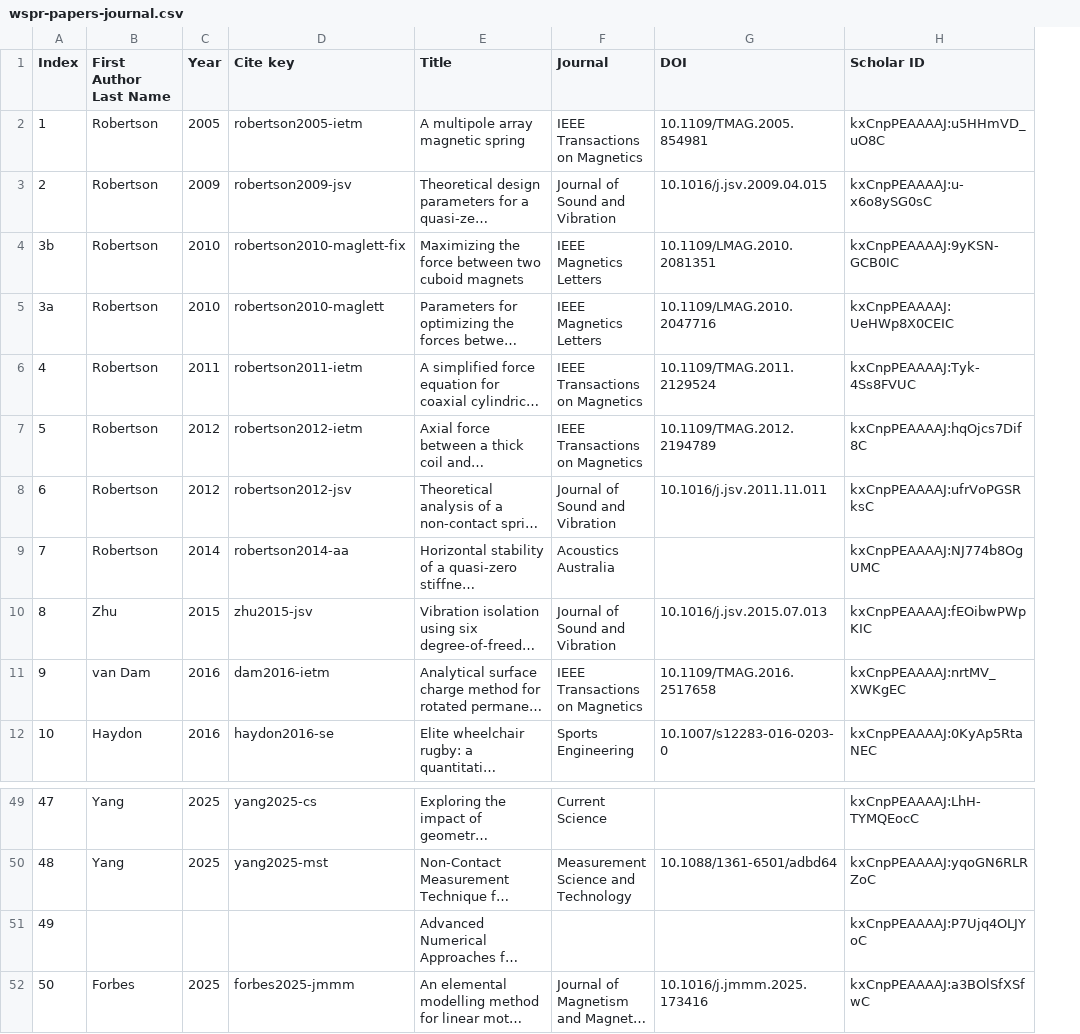
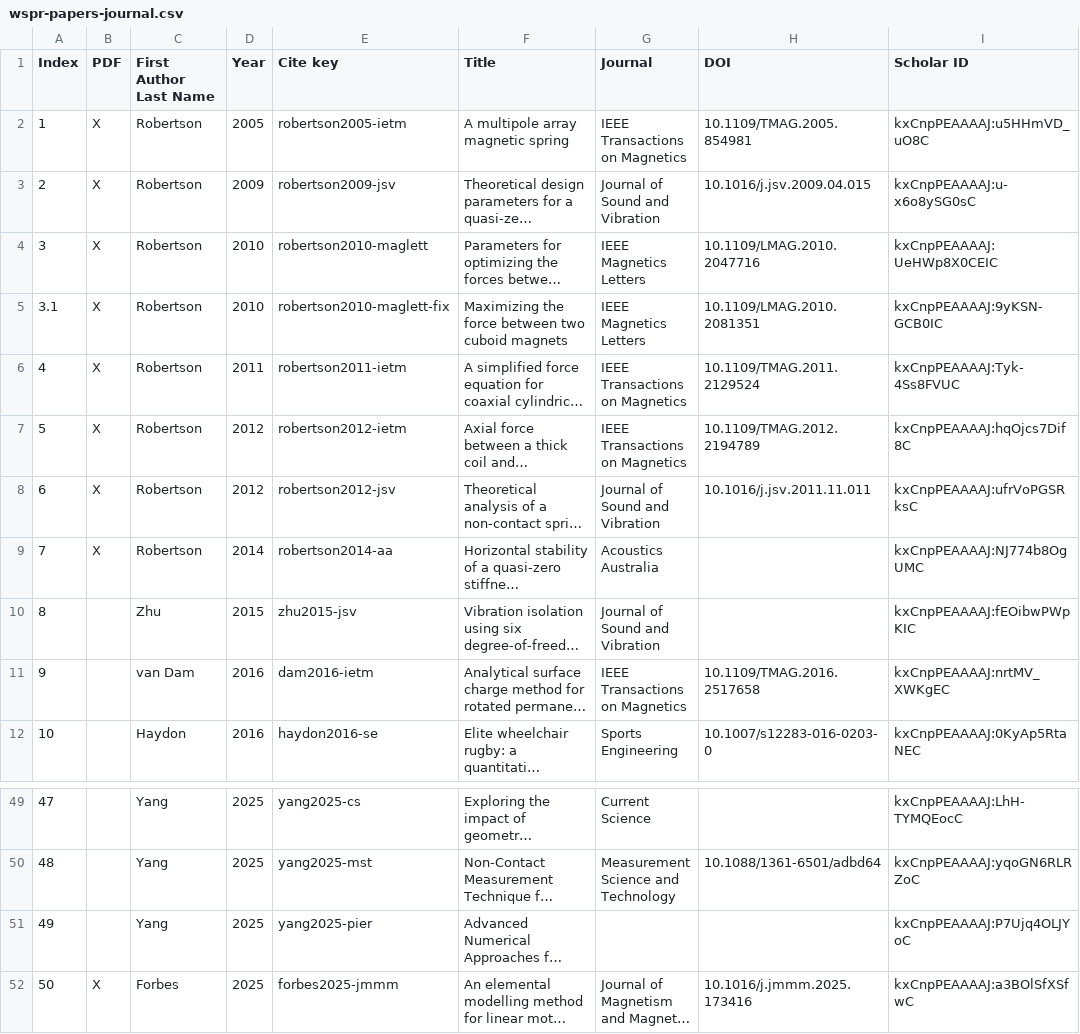
Before and after one commit to avc-adelaide/wspr-publications, a CSV file: wspr-papers-journal.csv, drawn as a sheet; only a part is shown, gaps mark what is left out; long unchanged cells end in …; removed rows and columns are numbered as before the commit, all else as after; the diff names each change by its address in the sheet, - before the commit and + after, or states it on an @@ line.

Commit message:
update and reorder, with pdf check (local)

```diff
--- a/wspr-papers-journal.csv
+++ b/wspr-papers-journal.csv
+column B (PDF), rows 2-4: all X; rows 6-9: all X; row 52: X
-row 4: 3b | Robertson | 2010 | robertson2010-maglett-fix | Maximizing the force between two cuboid magnets | IEEE Magnetics Letters | 10.1109/LMAG.2010.2081351 | kxCnpPEAAAAJ:9yKSN-GCB0IC
-A4 (Index): 3a
+A4 (Index): 3
+row 5: 3.1 | X | Robertson | 2010 | robertson2010-maglett-fix | Maximizing the force between two cuboid magnets | IEEE Magnetics Letters | 10.1109/LMAG.2010.2081351 | kxCnpPEAAAAJ:9yKSN-GCB0IC
-H10 (DOI): 10.1016/j.jsv.2015.07.013
+H10 (DOI): (empty)
-C51 (First Author Last Name): (empty)
+C51 (First Author Last Name): Yang
-D51 (Year): (empty)
+D51 (Year): 2025
-E51 (Cite key): (empty)
+E51 (Cite key): yang2025-pier
```
